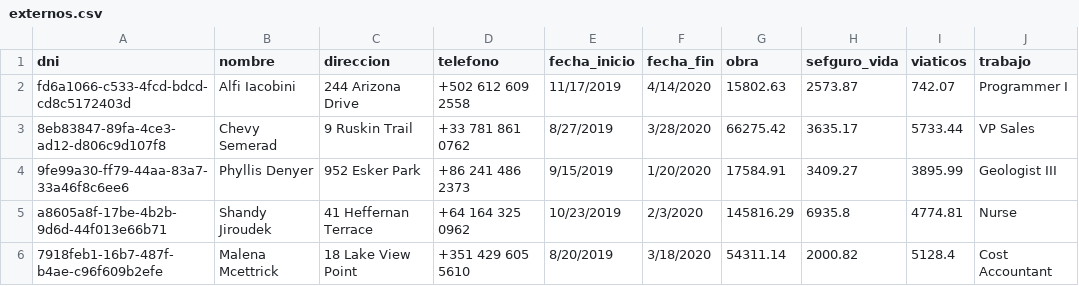
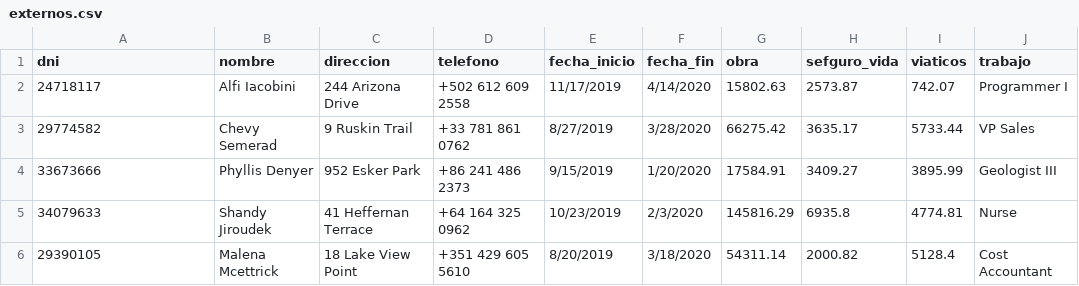
Before and after one commit to andy10134/poo, a CSV file: practica2/punto4/externos.csv, drawn as a sheet.

```diff
--- a/practica2/punto4/externos.csv
+++ b/practica2/punto4/externos.csv
@@ -1,6 +1,6 @@
 dni,nombre,direccion,telefono,fecha_inicio,fecha_fin,obra,sefguro_vida,viaticos,trabajo
-fd6a1066-c533-4fcd-bdcd-cd8c5172403d,Alfi Iacobini,244 Arizona Drive,+502 612 609 2558,11/17/2019,4/14/2020,15802.63,2573.87,742.07,Programmer I
-8eb83847-89fa-4ce3-ad12-d806c9d107f8,Chevy Semerad,9 Ruskin Trail,+33 781 861 0762,8/27/2019,3/28/2020,66275.42,3635.17,5733.44,VP Sales
-9fe99a30-ff79-44aa-83a7-33a46f8c6ee6,Phyllis Denyer,952 Esker Park,+86 241 486 2373,9/15/2019,1/20/2020,17584.91,3409.27,3895.99,Geologist III
-a8605a8f-17be-4b2b-9d6d-44f013e66b71,Shandy Jiroudek,41 Heffernan Terrace,+64 164 325 0962,10/23/2019,2/3/2020,145816.29,6935.8,4774.81,Nurse
-7918feb1-16b7-487f-b4ae-c96f609b2efe,Malena Mcettrick,18 Lake View Point,+351 429 605 5610,8/20/2019,3/18/2020,54311.14,2000.82,5128.4,Cost Accountant
+24718117,Alfi Iacobini,244 Arizona Drive,+502 612 609 2558,11/17/2019,4/14/2020,15802.63,2573.87,742.07,Programmer I
+29774582,Chevy Semerad,9 Ruskin Trail,+33 781 861 0762,8/27/2019,3/28/2020,66275.42,3635.17,5733.44,VP Sales
+33673666,Phyllis Denyer,952 Esker Park,+86 241 486 2373,9/15/2019,1/20/2020,17584.91,3409.27,3895.99,Geologist III
+34079633,Shandy Jiroudek,41 Heffernan Terrace,+64 164 325 0962,10/23/2019,2/3/2020,145816.29,6935.8,4774.81,Nurse
+29390105,Malena Mcettrick,18 Lake View Point,+351 429 605 5610,8/20/2019,3/18/2020,54311.14,2000.82,5128.4,Cost Accountant
```
Also changed, not shown: practica2/punto4/contratados.csv.
